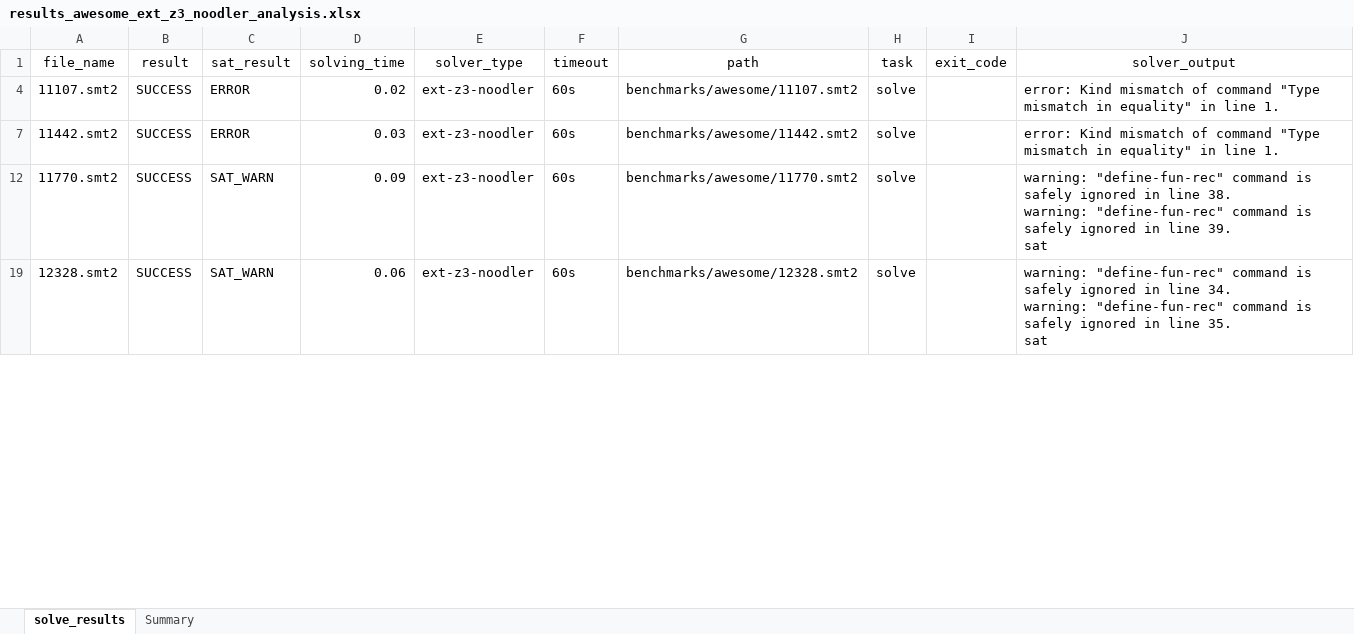
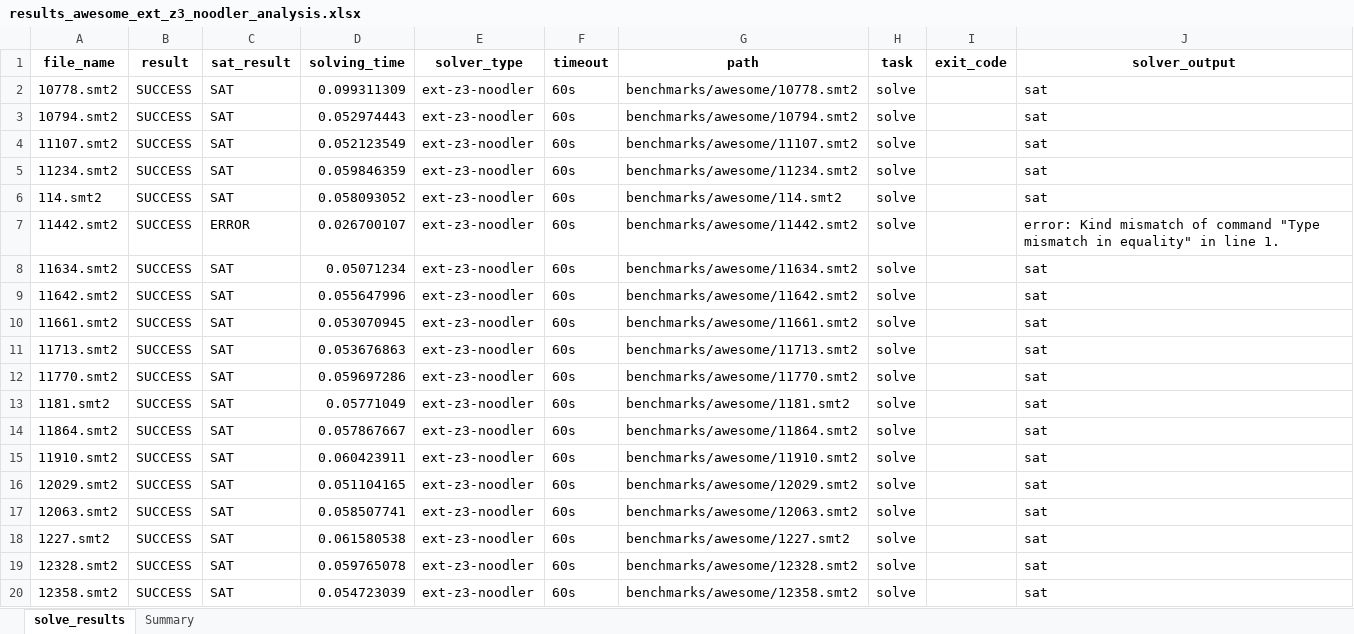
Before and after one commit to Ailuras/SplitSMT, an Excel workbook: charts/results_awesome_ext_z3_noodler_analysis.xlsx, sheet solve_results, drawn as a sheet; only a part is shown; values as stored, in another font and other column widths than the file's, no borders; ↵ is a line break in a cell; the diff covers the shown part only; the diff names each change by its address in the sheet, - before the commit and + after, or states it on an @@ line.

```diff
--- a/charts/results_awesome_ext_z3_noodler_analysis.xlsx (sheet solve_results)
+++ b/charts/results_awesome_ext_z3_noodler_analysis.xlsx (sheet solve_results)
-A1:J1 bold: off
+A1:J1 bold: on
+row 2: 10778.smt2 | SUCCESS | SAT | 0.099311309 | ext-z3-noodler | 60s | benchmarks/awesome/10778.smt2 | solve |  | sat
+row 3: 10794.smt2 | SUCCESS | SAT | 0.052974443 | ext-z3-noodler | 60s | benchmarks/awesome/10794.smt2 | solve |  | sat
-C4 (sat_result): ERROR
+C4 (sat_result): SAT
-D4 (solving_time): 0.02
+D4 (solving_time): 0.052123549
-J4 (solver_output): error: Kind mismatch of command "Type mismatch in equality" in line 1.
+J4 (solver_output): sat
+row 5: 11234.smt2 | SUCCESS | SAT | 0.059846359 | ext-z3-noodler | 60s | benchmarks/awesome/11234.smt2 | solve |  | sat
+row 6: 114.smt2 | SUCCESS | SAT | 0.058093052 | ext-z3-noodler | 60s | benchmarks/awesome/114.smt2 | solve |  | sat
-D7 (solving_time): 0.03
+D7 (solving_time): 0.026700107
+row 8: 11634.smt2 | SUCCESS | SAT | 0.05071234 | ext-z3-noodler | 60s | benchmarks/awesome/11634.smt2 | solve |  | sat
+row 9: 11642.smt2 | SUCCESS | SAT | 0.055647996 | ext-z3-noodler | 60s | benchmarks/awesome/11642.smt2 | solve |  | sat
+row 10: 11661.smt2 | SUCCESS | SAT | 0.053070945 | ext-z3-noodler | 60s | benchmarks/awesome/11661.smt2 | solve |  | sat
+row 11: 11713.smt2 | SUCCESS | SAT | 0.053676863 | ext-z3-noodler | 60s | benchmarks/awesome/11713.smt2 | solve |  | sat
-C12 (sat_result): SAT_WARN
+C12 (sat_result): SAT
-D12 (solving_time): 0.09
+D12 (solving_time): 0.059697286
-J12 (solver_output): warning: "define-fun-rec" command is safely ignored in line 38. ↵ warning: "define-fun-rec" command is safely ignored in line 39. ↵ sat
+J12 (solver_output): sat
+row 13: 1181.smt2 | SUCCESS | SAT | 0.05771049 | ext-z3-noodler | 60s | benchmarks/awesome/1181.smt2 | solve |  | sat
+row 14: 11864.smt2 | SUCCESS | SAT | 0.057867667 | ext-z3-noodler | 60s | benchmarks/awesome/11864.smt2 | solve |  | sat
+row 15: 11910.smt2 | SUCCESS | SAT | 0.060423911 | ext-z3-noodler | 60s | benchmarks/awesome/11910.smt2 | solve |  | sat
+row 16: 12029.smt2 | SUCCESS | SAT | 0.051104165 | ext-z3-noodler | 60s | benchmarks/awesome/12029.smt2 | solve |  | sat
+row 17: 12063.smt2 | SUCCESS | SAT | 0.058507741 | ext-z3-noodler | 60s | benchmarks/awesome/12063.smt2 | solve |  | sat
+row 18: 1227.smt2 | SUCCESS | SAT | 0.061580538 | ext-z3-noodler | 60s | benchmarks/awesome/1227.smt2 | solve |  | sat
-C19 (sat_result): SAT_WARN
+C19 (sat_result): SAT
-D19 (solving_time): 0.06
+D19 (solving_time): 0.059765078
-J19 (solver_output): warning: "define-fun-rec" command is safely ignored in line 34. ↵ warning: "define-fun-rec" command is safely ignored in line 35. ↵ sat
+J19 (solver_output): sat
+row 20: 12358.smt2 | SUCCESS | SAT | 0.054723039 | ext-z3-noodler | 60s | benchmarks/awesome/12358.smt2 | solve |  | sat
```
Also changed, not shown: 122 added rows and 165 edited cells elsewhere in this sheet, sheet Summary, hidden cells, charts/results_awesome_ext_cvc5_analysis.xlsx, charts/results_awesome_ext_z3_analysis.xlsx, 39 other files.
